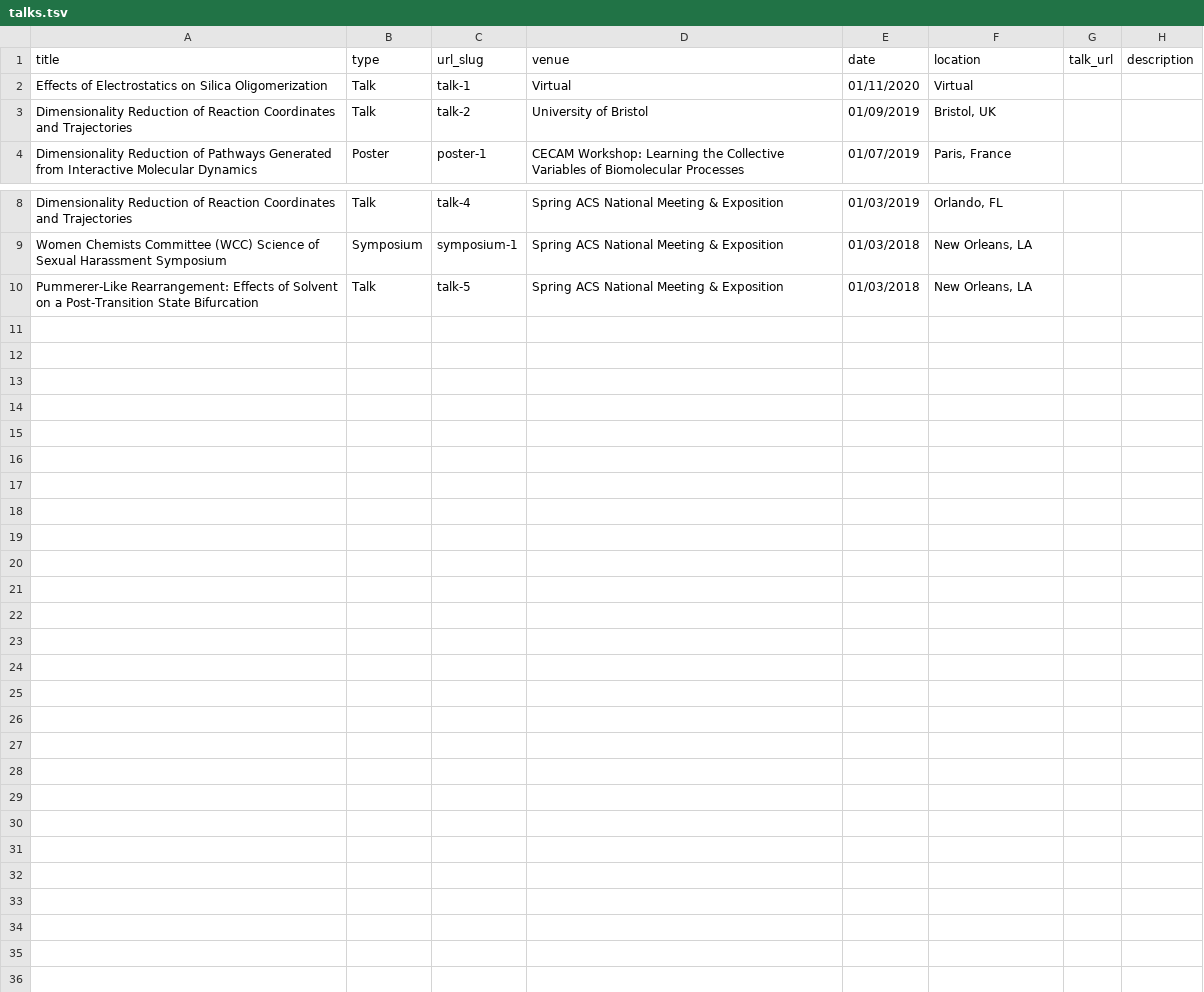
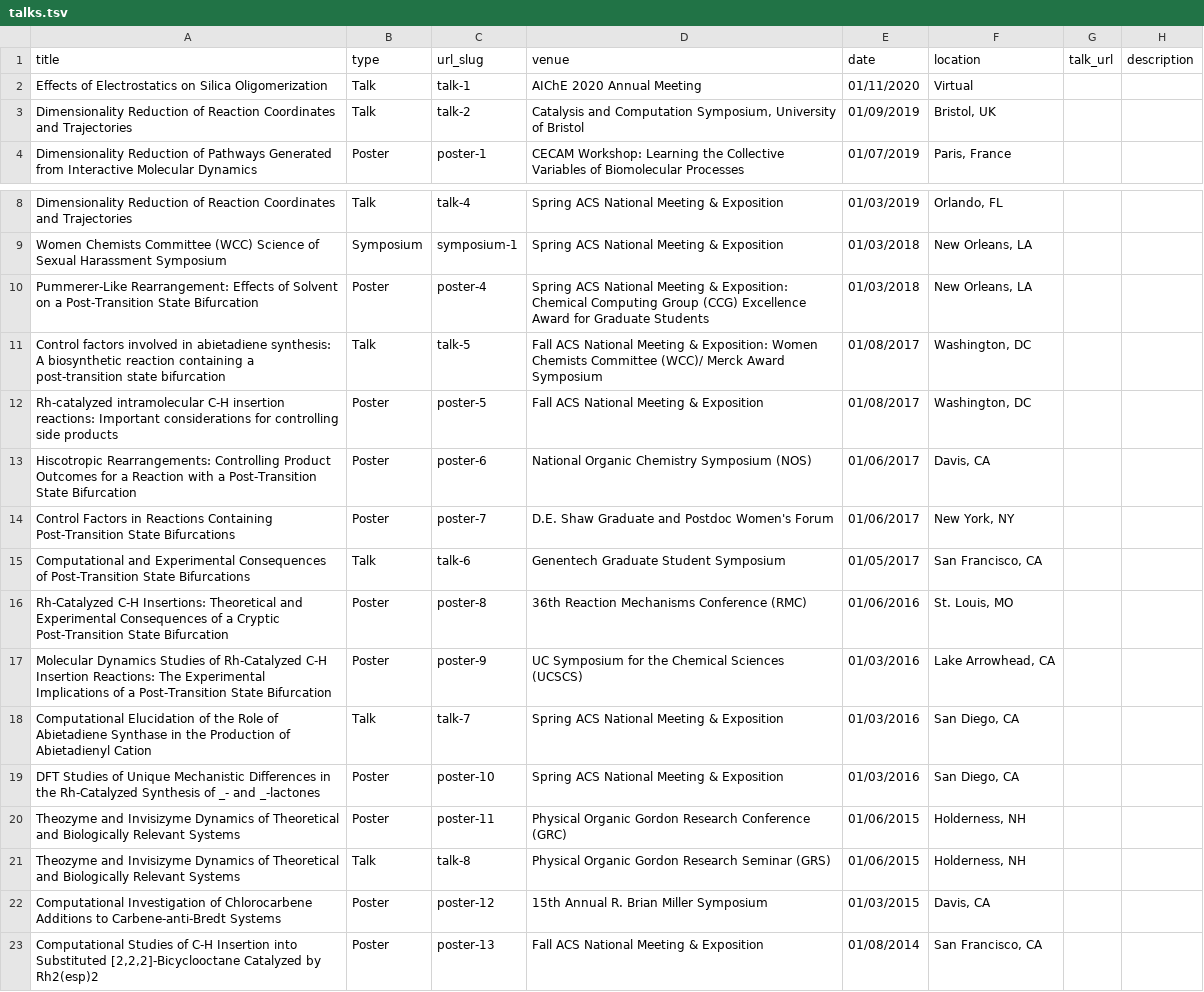
Before and after one commit to share1992/share1992.github.io, a TSV file: markdown_generator/talks.tsv, drawn as a sheet; only a part is shown, gaps mark what is left out.

Commit message:
Updated talks

```diff
--- a/markdown_generator/talks.tsv
+++ b/markdown_generator/talks.tsv
@@ -1,4 +1,4 @@
 title	type	url_slug	venue	date	location	talk_url	description
-Effects of Electrostatics on Silica Oligomerization	Talk	talk-1	Virtual	01/11/2020	Virtual		
-Dimensionality Reduction of Reaction Coordinates and Trajectories	Talk	talk-2	University of Bristol	01/09/2019	"Bristol, UK"		
+Effects of Electrostatics on Silica Oligomerization	Talk	talk-1	AIChE 2020 Annual Meeting 	01/11/2020	Virtual		
+Dimensionality Reduction of Reaction Coordinates and Trajectories	Talk	talk-2	Catalysis and Computation Symposium, University of Bristol	01/09/2019	"Bristol, UK"		
 Dimensionality Reduction of Pathways Generated from Interactive Molecular Dynamics	Poster	poster-1	CECAM Workshop: Learning the Collective Variables of Biomolecular Processes	01/07/2019	"Paris, France"		
@@ -9,2 +9,15 @@ Dimensionality Reduction of Reaction Coordinates and Trajectories	Talk	talk-4	Sp
 Women Chemists Committee (WCC) Science of Sexual Harassment Symposium	Symposium	symposium-1	Spring ACS National Meeting & Exposition	01/03/2018	"New Orleans, LA"		
-Pummerer-Like Rearrangement: Effects of Solvent on a Post-Transition State Bifurcation	Talk	talk-5	Spring ACS National Meeting & Exposition	01/03/2018	"New Orleans, LA"		
+Pummerer-Like Rearrangement: Effects of Solvent on a Post-Transition State Bifurcation	Poster	poster-4	Spring ACS National Meeting & Exposition: Chemical Computing Group (CCG) Excellence Award for Graduate Students 	01/03/2018	"New Orleans, LA"		
+Control factors involved in abietadiene synthesis: A biosynthetic reaction containing a post-transition state bifurcation	Talk	talk-5	Fall ACS National Meeting & Exposition: Women Chemists Committee (WCC)/ Merck Award Symposium	01/08/2017	"Washington, DC"		
+Rh-catalyzed intramolecular C-H insertion reactions: Important considerations for controlling side products	Poster	poster-5	Fall ACS National Meeting & Exposition	01/08/2017	"Washington, DC"		
+Hiscotropic Rearrangements: Controlling Product Outcomes for a Reaction with a Post-Transition State Bifurcation	Poster	poster-6	National Organic Chemistry Symposium (NOS)	01/06/2017	"Davis, CA"		
+Control Factors in Reactions Containing Post-Transition State Bifurcations	Poster	poster-7	D.E. Shaw Graduate and Postdoc Women's Forum	01/06/2017	"New York, NY"		
+Computational and Experimental Consequences of Post-Transition State Bifurcations	Talk	talk-6	Genentech Graduate Student Symposium	01/05/2017	"San Francisco, CA"		
+Rh-Catalyzed C-H Insertions: Theoretical and Experimental Consequences of a Cryptic Post-Transition State Bifurcation	Poster	poster-8	36th Reaction Mechanisms Conference (RMC)	01/06/2016	"St. Louis, MO"		
+Molecular Dynamics Studies of Rh-Catalyzed C-H Insertion Reactions: The Experimental Implications of a Post-Transition State Bifurcation	Poster	poster-9	UC Symposium for the Chemical Sciences (UCSCS)	01/03/2016	"Lake Arrowhead, CA"		
+Computational Elucidation of the Role of Abietadiene Synthase in the Production of Abietadienyl Cation	Talk	talk-7	Spring ACS National Meeting & Exposition	01/03/2016	"San Diego, CA"		
+DFT Studies of Unique Mechanistic Differences in the Rh-Catalyzed Synthesis of _- and _-lactones	Poster	poster-10	Spring ACS National Meeting & Exposition	01/03/2016	"San Diego, CA"		
+Theozyme and Invisizyme Dynamics of Theoretical and Biologically Relevant Systems	Poster	poster-11	Physical Organic Gordon Research Conference (GRC)	01/06/2015	"Holderness, NH"		
+Theozyme and Invisizyme Dynamics of Theoretical and Biologically Relevant Systems	Talk	talk-8	Physical Organic Gordon Research Seminar (GRS)	01/06/2015	"Holderness, NH"		
+Computational Investigation of Chlorocarbene Additions to Carbene-anti-Bredt Systems	Poster	poster-12	15th Annual R. Brian Miller Symposium	01/03/2015	"Davis, CA"		
+Computational Studies of C-H Insertion into Substituted [2,2,2]-Bicyclooctane Catalyzed by Rh2(esp)2	Poster	poster-13	Fall ACS National Meeting & Exposition	01/08/2014	"San Francisco, CA"		
```
Also changed, not shown: 18 other files.
